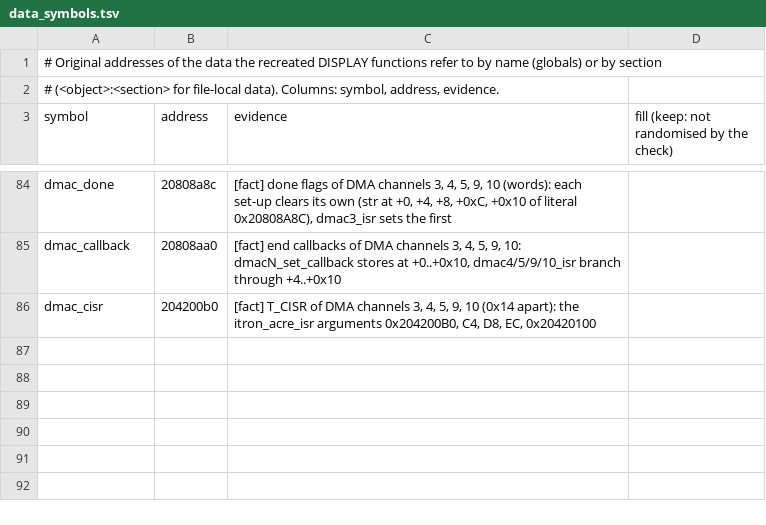
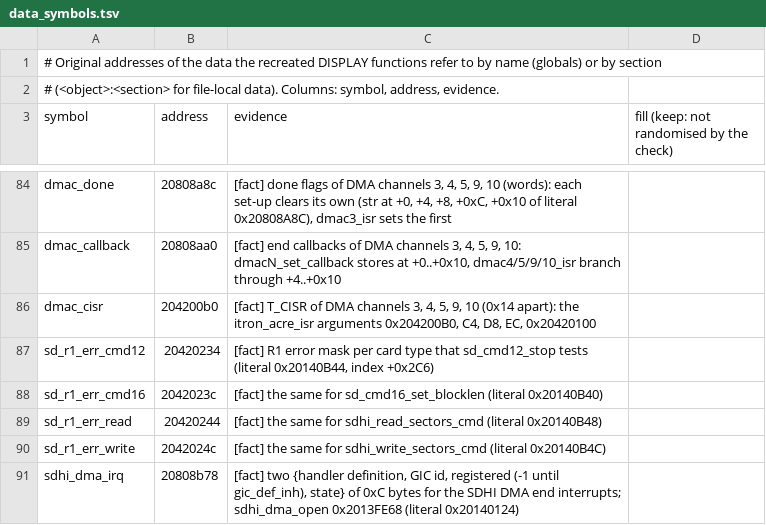
Before and after one commit to Reid-n0rc/FT-710_Firmware, a TSV file: src/display/data_symbols.tsv, drawn as a sheet; only a part is shown, gaps mark what is left out; the diff names each change by its address in the sheet, - before the commit and + after, or states it on an @@ line.

```diff
--- a/src/display/data_symbols.tsv
+++ b/src/display/data_symbols.tsv
+row 87: sd_r1_err_cmd12 | 20420234 | [fact] R1 error mask per card type that sd_cmd12_stop tests (literal 0x20140B44, index +0x2C6)
+row 88: sd_r1_err_cmd16 | 2042023c | [fact] the same for sd_cmd16_set_blocklen (literal 0x20140B40)
+row 89: sd_r1_err_read | 20420244 | [fact] the same for sdhi_read_sectors_cmd (literal 0x20140B48)
+row 90: sd_r1_err_write | 2042024c | [fact] the same for sdhi_write_sectors_cmd (literal 0x20140B4C)
+row 91: sdhi_dma_irq | 20808b78 | [fact] two {handler definition, GIC id, registered (-1 until gic_def_inh), state} of 0xC bytes for the SDHI DMA end interrupts; sdhi_dma_open 0x2013FE68 (literal 0x20140124)
```
Also changed, not shown: src/display/aliases.tsv, 3 other files.
